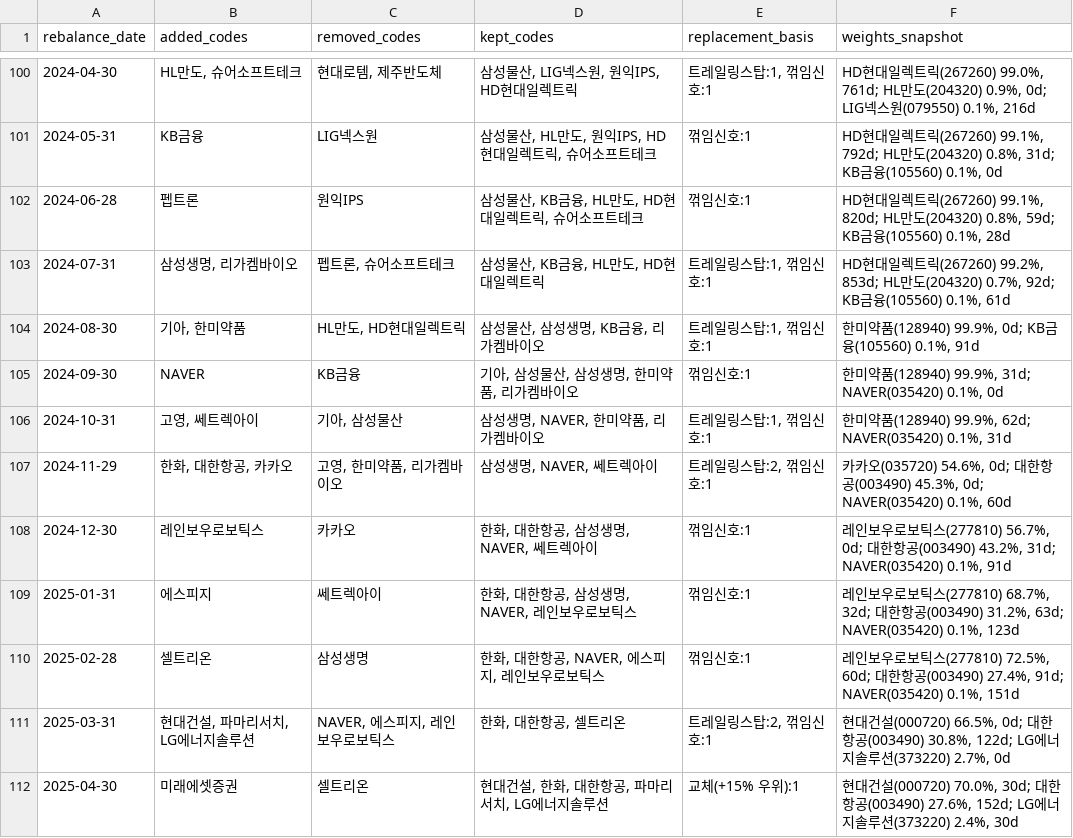
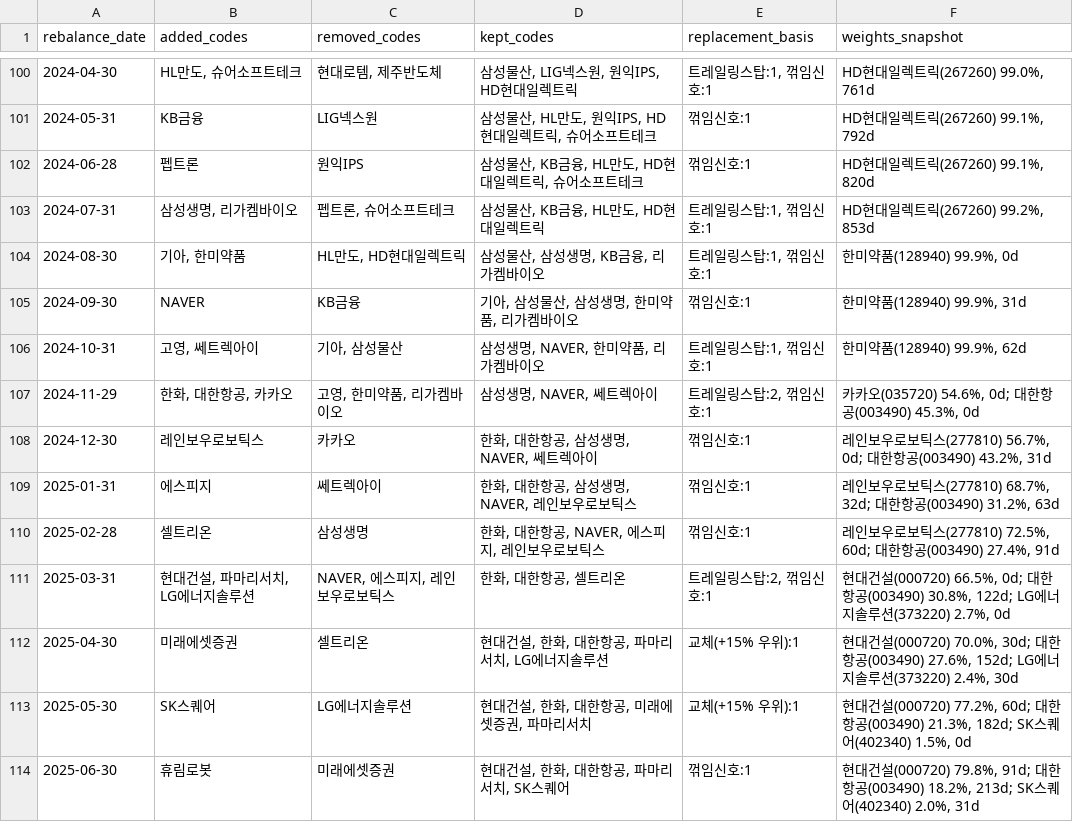
Before and after one commit to 0pill2-hue/openclaw-invest-workspace, a CSV file: invest/reports/stage_updates/stage05/v3_22/stage05_portfolio_timeline_v3_22_kr.csv, drawn as a sheet; only a part is shown, gaps mark what is left out; the shorter side is filled out with more unchanged rows; the diff covers the shown part only.

```diff
--- a/invest/reports/stage_updates/stage05/v3_22/stage05_portfolio_timeline_v3_22_kr.csv
+++ b/invest/reports/stage_updates/stage05/v3_22/stage05_portfolio_timeline_v3_22_kr.csv
@@ -100,12 +100,12 @@
-2024-04-30,"HL만도, 슈어소프트테크","현대로템, 제주반도체","삼성물산, LIG넥스원, 원익IPS, HD현대일렉트릭","트레일링스탑:1, 꺾임신호:1","HD현대일렉트릭(267260) 99.0%, 761d; HL만도(204320) 0.9%, 0d; LIG넥스원(079550) 0.1%, 216d"
-2024-05-31,KB금융,LIG넥스원,"삼성물산, HL만도, 원익IPS, HD현대일렉트릭, 슈어소프트테크",꺾임신호:1,"HD현대일렉트릭(267260) 99.1%, 792d; HL만도(204320) 0.8%, 31d; KB금융(105560) 0.1%, 0d"
-2024-06-28,펩트론,원익IPS,"삼성물산, KB금융, HL만도, HD현대일렉트릭, 슈어소프트테크",꺾임신호:1,"HD현대일렉트릭(267260) 99.1%, 820d; HL만도(204320) 0.8%, 59d; KB금융(105560) 0.1%, 28d"
-2024-07-31,"삼성생명, 리가켐바이오","펩트론, 슈어소프트테크","삼성물산, KB금융, HL만도, HD현대일렉트릭","트레일링스탑:1, 꺾임신호:1","HD현대일렉트릭(267260) 99.2%, 853d; HL만도(204320) 0.7%, 92d; KB금융(105560) 0.1%, 61d"
-2024-08-30,"기아, 한미약품","HL만도, HD현대일렉트릭","삼성물산, 삼성생명, KB금융, 리가켐바이오","트레일링스탑:1, 꺾임신호:1","한미약품(128940) 99.9%, 0d; KB금융(105560) 0.1%, 91d"
-2024-09-30,NAVER,KB금융,"기아, 삼성물산, 삼성생명, 한미약품, 리가켐바이오",꺾임신호:1,"한미약품(128940) 99.9%, 31d; NAVER(035420) 0.1%, 0d"
-2024-10-31,"고영, 쎄트렉아이","기아, 삼성물산","삼성생명, NAVER, 한미약품, 리가켐바이오","트레일링스탑:1, 꺾임신호:1","한미약품(128940) 99.9%, 62d; NAVER(035420) 0.1%, 31d"
-2024-11-29,"한화, 대한항공, 카카오","고영, 한미약품, 리가켐바이오","삼성생명, NAVER, 쎄트렉아이","트레일링스탑:2, 꺾임신호:1","카카오(035720) 54.6%, 0d; 대한항공(003490) 45.3%, 0d; NAVER(035420) 0.1%, 60d"
-2024-12-30,레인보우로보틱스,카카오,"한화, 대한항공, 삼성생명, NAVER, 쎄트렉아이",꺾임신호:1,"레인보우로보틱스(277810) 56.7%, 0d; 대한항공(003490) 43.2%, 31d; NAVER(035420) 0.1%, 91d"
-2025-01-31,에스피지,쎄트렉아이,"한화, 대한항공, 삼성생명, NAVER, 레인보우로보틱스",꺾임신호:1,"레인보우로보틱스(277810) 68.7%, 32d; 대한항공(003490) 31.2%, 63d; NAVER(035420) 0.1%, 123d"
-2025-02-28,셀트리온,삼성생명,"한화, 대한항공, NAVER, 에스피지, 레인보우로보틱스",꺾임신호:1,"레인보우로보틱스(277810) 72.5%, 60d; 대한항공(003490) 27.4%, 91d; NAVER(035420) 0.1%, 151d"
+2024-04-30,"HL만도, 슈어소프트테크","현대로템, 제주반도체","삼성물산, LIG넥스원, 원익IPS, HD현대일렉트릭","트레일링스탑:1, 꺾임신호:1","HD현대일렉트릭(267260) 99.0%, 761d"
+2024-05-31,KB금융,LIG넥스원,"삼성물산, HL만도, 원익IPS, HD현대일렉트릭, 슈어소프트테크",꺾임신호:1,"HD현대일렉트릭(267260) 99.1%, 792d"
+2024-06-28,펩트론,원익IPS,"삼성물산, KB금융, HL만도, HD현대일렉트릭, 슈어소프트테크",꺾임신호:1,"HD현대일렉트릭(267260) 99.1%, 820d"
+2024-07-31,"삼성생명, 리가켐바이오","펩트론, 슈어소프트테크","삼성물산, KB금융, HL만도, HD현대일렉트릭","트레일링스탑:1, 꺾임신호:1","HD현대일렉트릭(267260) 99.2%, 853d"
+2024-08-30,"기아, 한미약품","HL만도, HD현대일렉트릭","삼성물산, 삼성생명, KB금융, 리가켐바이오","트레일링스탑:1, 꺾임신호:1","한미약품(128940) 99.9%, 0d"
+2024-09-30,NAVER,KB금융,"기아, 삼성물산, 삼성생명, 한미약품, 리가켐바이오",꺾임신호:1,"한미약품(128940) 99.9%, 31d"
+2024-10-31,"고영, 쎄트렉아이","기아, 삼성물산","삼성생명, NAVER, 한미약품, 리가켐바이오","트레일링스탑:1, 꺾임신호:1","한미약품(128940) 99.9%, 62d"
+2024-11-29,"한화, 대한항공, 카카오","고영, 한미약품, 리가켐바이오","삼성생명, NAVER, 쎄트렉아이","트레일링스탑:2, 꺾임신호:1","카카오(035720) 54.6%, 0d; 대한항공(003490) 45.3%, 0d"
+2024-12-30,레인보우로보틱스,카카오,"한화, 대한항공, 삼성생명, NAVER, 쎄트렉아이",꺾임신호:1,"레인보우로보틱스(277810) 56.7%, 0d; 대한항공(003490) 43.2%, 31d"
+2025-01-31,에스피지,쎄트렉아이,"한화, 대한항공, 삼성생명, NAVER, 레인보우로보틱스",꺾임신호:1,"레인보우로보틱스(277810) 68.7%, 32d; 대한항공(003490) 31.2%, 63d"
+2025-02-28,셀트리온,삼성생명,"한화, 대한항공, NAVER, 에스피지, 레인보우로보틱스",꺾임신호:1,"레인보우로보틱스(277810) 72.5%, 60d; 대한항공(003490) 27.4%, 91d"
 2025-03-31,"현대건설, 파마리서치, LG에너지솔루션","NAVER, 에스피지, 레인보우로보틱스","한화, 대한항공, 셀트리온","트레일링스탑:2, 꺾임신호:1","현대건설(000720) 66.5%, 0d; 대한항공(003490) 30.8%, 122d; LG에너지솔루션(373220) 2.7%, 0d"
```
Also changed, not shown: 27 edited cells elsewhere in this file, invest/reports/stage_updates/stage05/v3_22/stage05_portfolio_weights_v3_22_kr.csv, 3 other files.
